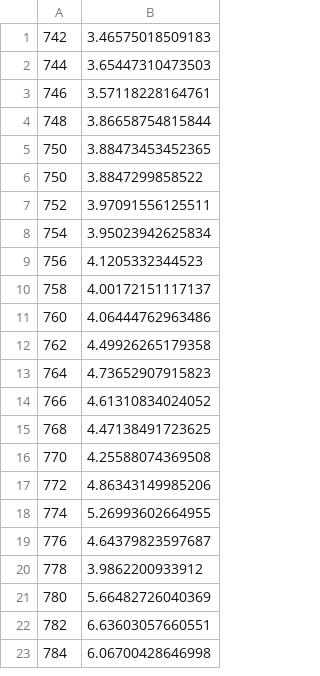
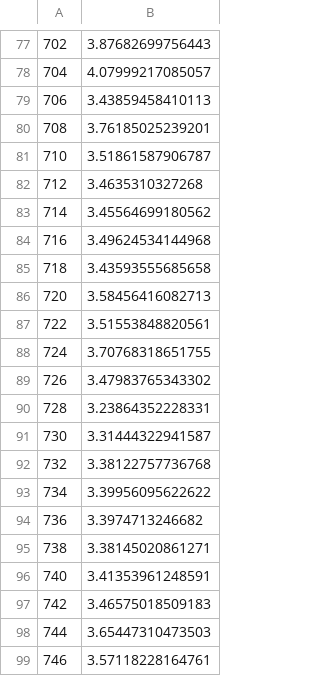
Before and after one commit to SWC-Advanced-Microscopy/2p_crosssection_viewer, a CSV file: data/drobizhev/ECFP_w.csv, drawn as a sheet; only a part is shown, gaps mark what is left out; the shorter side is filled out with more unchanged rows; the diff covers the shown part only.

```diff
--- a/data/drobizhev/ECFP_w.csv
+++ b/data/drobizhev/ECFP_w.csv
@@ -1 +77,21 @@
+702,3.87682699756443
+704,4.07999217085057
+706,3.43859458410113
+708,3.76185025239201
+710,3.51861587906787
+712,3.4635310327268
+714,3.45564699180562
+716,3.49624534144968
+718,3.43593555685658
+720,3.58456416082713
+722,3.51553848820561
+724,3.70768318651755
+726,3.47983765343302
+728,3.23864352228331
+730,3.31444322941587
+732,3.38122757736768
+734,3.39956095622622
+736,3.3974713246682
+738,3.38145020861271
+740,3.41353961248591
 742,3.46575018509183
```
Also changed, not shown: 76 added rows elsewhere in this file, data/drobizhev/EBFP2_0_w.csv, data/drobizhev/EGFP_average_w.csv, 4 other files.
